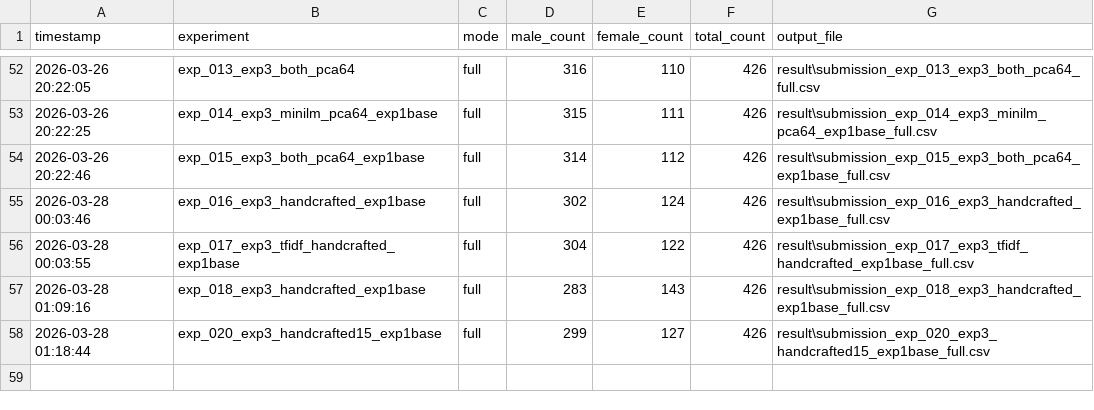
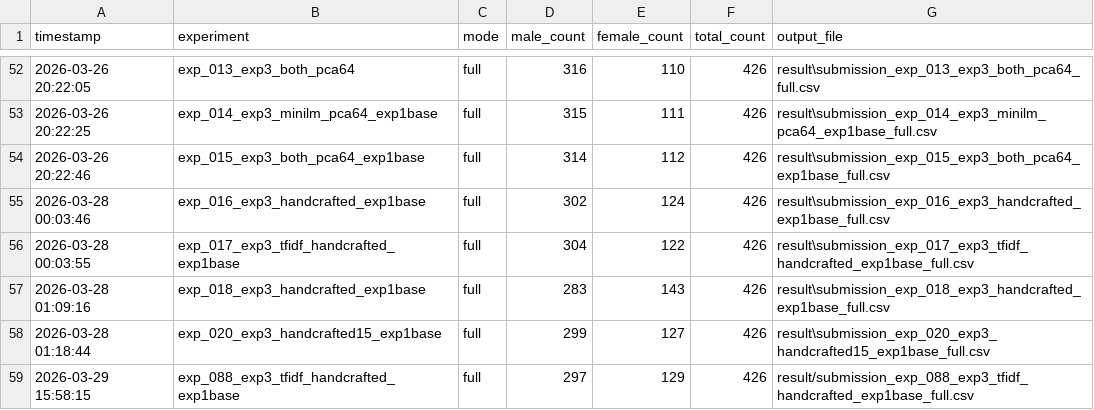
Before and after one commit to ThanatosJun/Kaggle-BoyGirl-TeamBD, a CSV file: result/prediction_stats_log.csv, drawn as a sheet; only a part is shown, gaps mark what is left out.

Commit message:
Fix: main_prediction.py for suit the new workflow

```diff
--- a/result/prediction_stats_log.csv
+++ b/result/prediction_stats_log.csv
@@ -58 +58,2 @@ timestamp,experiment,mode,male_count,female_count,total_count,output_file
 2026-03-28 01:18:44,exp_020_exp3_handcrafted15_exp1base,full,299,127,426,result\submission_exp_020_exp3_handcrafted15_exp1base_full.csv
+2026-03-29 15:58:15,exp_088_exp3_tfidf_handcrafted_exp1base,full,297,129,426,result/submission_exp_088_exp3_tfidf_handcrafted_exp1base_full.csv
```
Also changed, not shown: 3 other files.
